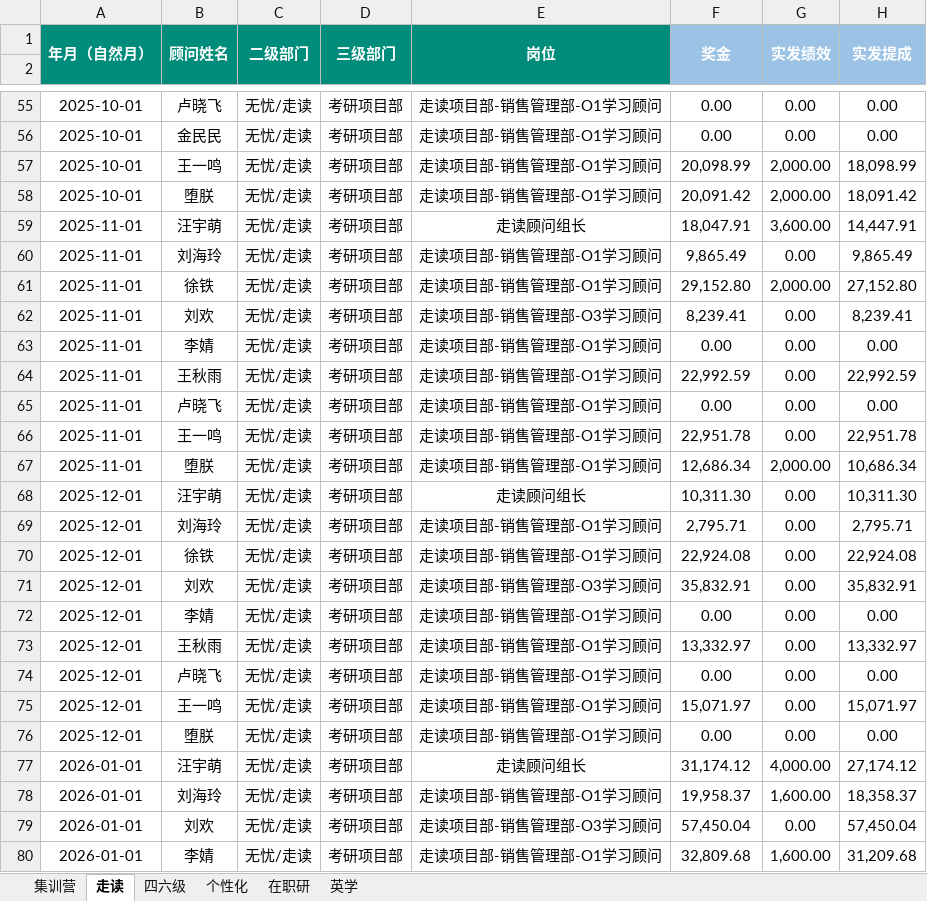
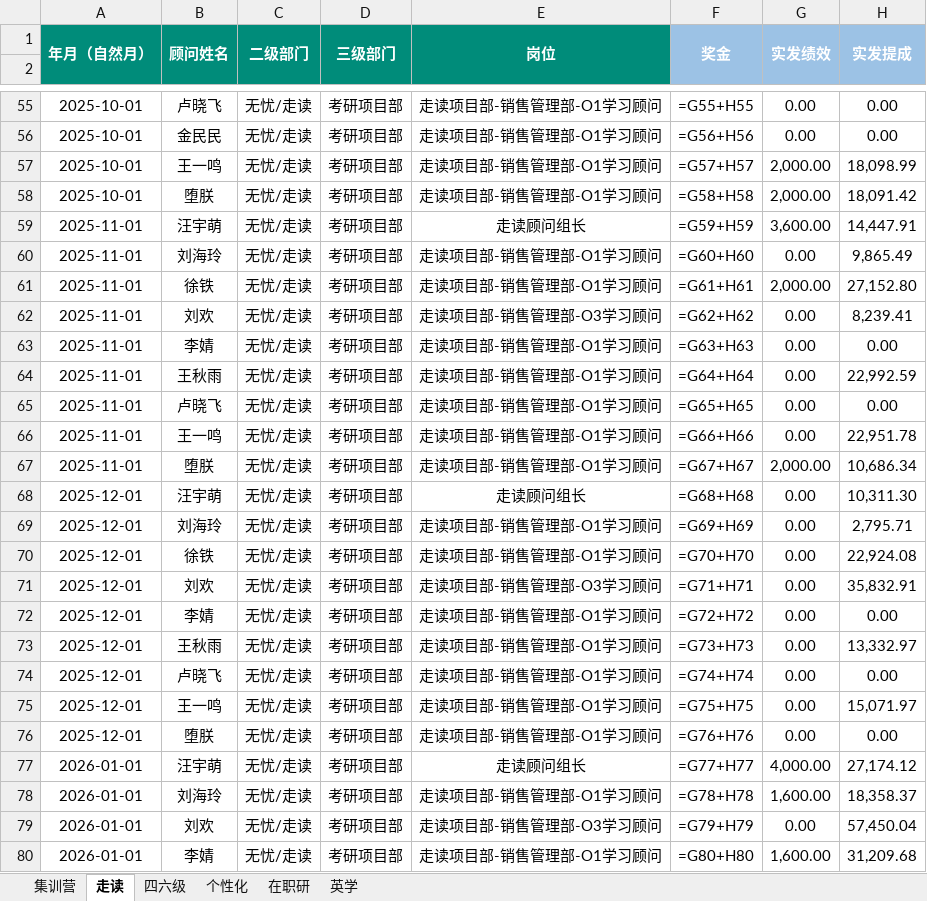
Before and after one commit to kk1780515605-ship-it/xdf-ass1, an Excel workbook: 北京中心顾问薪酬绩效台账_v2.xlsx, sheet 走读, drawn as a sheet; only a part is shown, gaps mark what is left out; values as stored, in another font and other column widths than the file's, no borders; formulas without a stored value are shown as written; the diff covers the shown part only; the diff names each change by its address in the sheet, - before the commit and + after, or states it on an @@ line.

```diff
--- a/北京中心顾问薪酬绩效台账_v2.xlsx (sheet 走读)
+++ b/北京中心顾问薪酬绩效台账_v2.xlsx (sheet 走读)
-F55: 0.00
+F55: =G55+H55
-F56: 0.00
+F56: =G56+H56
-F57: 20,098.99
+F57: =G57+H57
-F58: 20,091.42
+F58: =G58+H58
-F59: 18,047.91
+F59: =G59+H59
-F60: 9,865.49
+F60: =G60+H60
-F61: 29,152.80
+F61: =G61+H61
-F62: 8,239.41
+F62: =G62+H62
-F63: 0.00
+F63: =G63+H63
-F64: 22,992.59
+F64: =G64+H64
-F65: 0.00
+F65: =G65+H65
-F66: 22,951.78
+F66: =G66+H66
-F67: 12,686.34
+F67: =G67+H67
-F68: 10,311.30
+F68: =G68+H68
-F69: 2,795.71
+F69: =G69+H69
-F70: 22,924.08
+F70: =G70+H70
-F71: 35,832.91
+F71: =G71+H71
-F72: 0.00
+F72: =G72+H72
-F73: 13,332.97
+F73: =G73+H73
-F74: 0.00
+F74: =G74+H74
-F75: 15,071.97
+F75: =G75+H75
-F76: 0.00
+F76: =G76+H76
-F77: 31,174.12
+F77: =G77+H77
-F78: 19,958.37
+F78: =G78+H78
-F79: 57,450.04
+F79: =G79+H79
-F80: 32,809.68
+F80: =G80+H80
```
Also changed, not shown: 130 edited cells elsewhere in this sheet, sheet 四六级, sheet 在职研, sheet 集训营, sheet 个性化, hidden cells.
